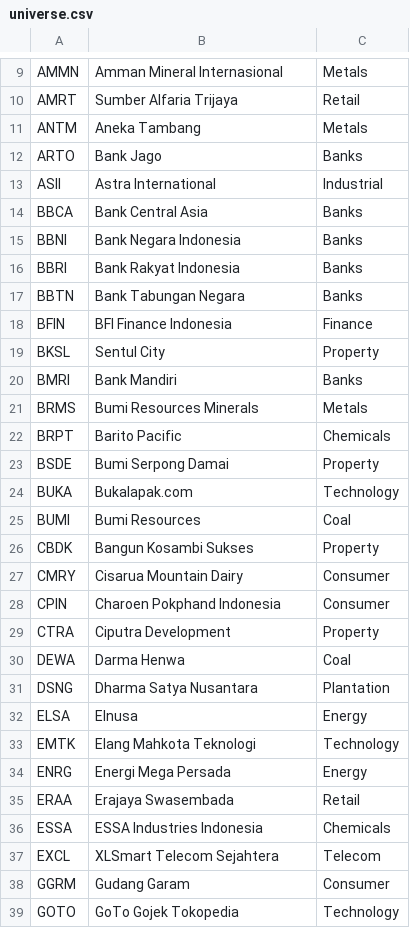
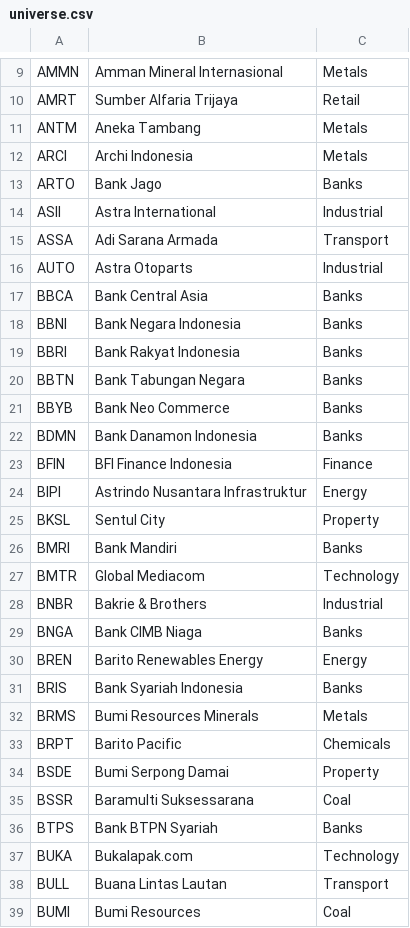
Before and after one commit to 642ways/IDX-Quantitative, a CSV file: idxquant/universe.csv, drawn as a sheet; only a part is shown, gaps mark what is left out; the shorter side is filled out with more unchanged rows; the diff covers the shown part only; the diff names each change by its address in the sheet, - before the commit and + after, or states it on an @@ line.

```diff
--- a/idxquant/universe.csv
+++ b/idxquant/universe.csv
+row 12: ARCI | Archi Indonesia | Metals
+row 15: ASSA | Adi Sarana Armada | Transport
+row 16: AUTO | Astra Otoparts | Industrial
+row 21: BBYB | Bank Neo Commerce | Banks
+row 22: BDMN | Bank Danamon Indonesia | Banks
+row 24: BIPI | Astrindo Nusantara Infrastruktur | Energy
+row 27: BMTR | Global Mediacom | Technology
+row 28: BNBR | Bakrie & Brothers | Industrial
+row 29: BNGA | Bank CIMB Niaga | Banks
+row 30: BREN | Barito Renewables Energy | Energy
+row 31: BRIS | Bank Syariah Indonesia | Banks
+row 35: BSSR | Baramulti Suksessarana | Coal
+row 36: BTPS | Bank BTPN Syariah | Banks
+row 38: BULL | Buana Lintas Lautan | Transport
```
Also changed, not shown: 44 added rows and 1 removed row elsewhere in this file, 3 other files.
